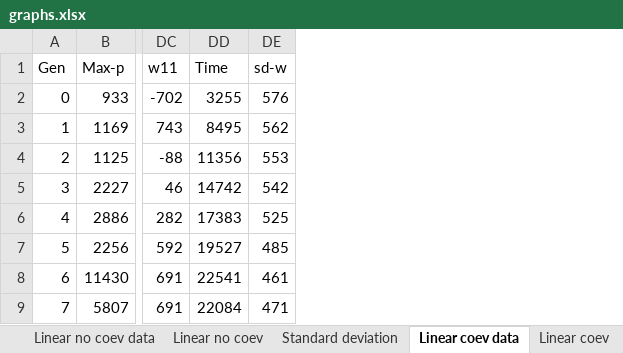
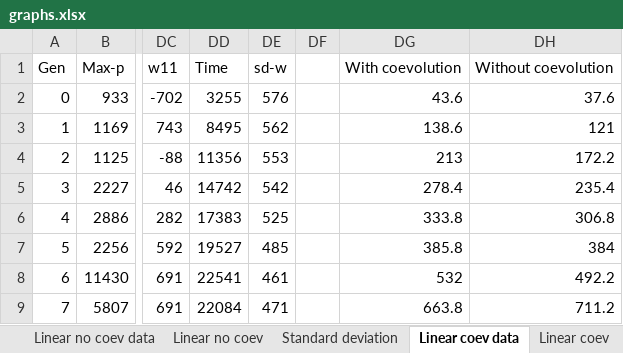
Before and after one commit to davidsansome/evolving-tetris, an Excel workbook: cw3/results/graphs.xlsx, sheet Linear coev data, drawn as a sheet; only a part is shown, gaps mark what is left out; values as stored, in another font and other column widths than the file's, no borders; the diff names each change by its address in the sheet, - before the commit and + after, or states it on an @@ line.

Commit message:
Corrected this graph
git-svn-id: file:///home/david/svn/comp6026@86 ba5342e2-1382-4ac7-b7c6-837a19329574

```diff
--- a/cw3/results/graphs.xlsx (sheet Linear coev data)
+++ b/cw3/results/graphs.xlsx (sheet Linear coev data)
+column DF, empty
+column DG, rows 1-9: With coevolution | 43.6 | 138.6 | 213 | 278.4 | 333.8 | 385.8 | 532 | 663.8
+column DH, rows 1-9: Without coevolution | 37.6 | 121 | 172.2 | 235.4 | 306.8 | 384 | 492.2 | 711.2
```
Also changed, not shown: charts or pictures, 1 other file.
